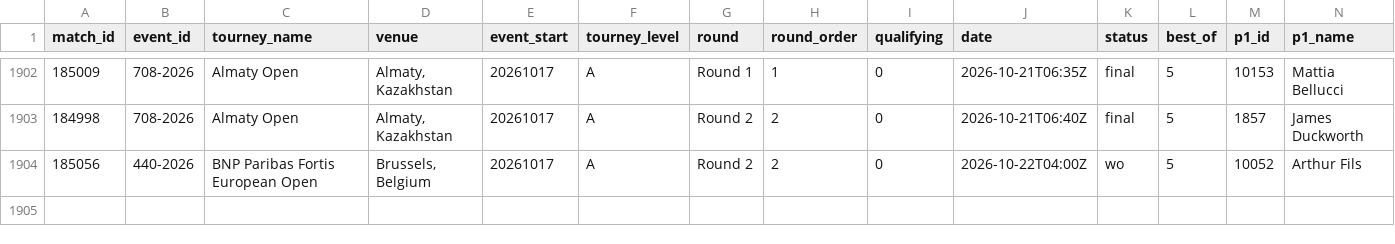
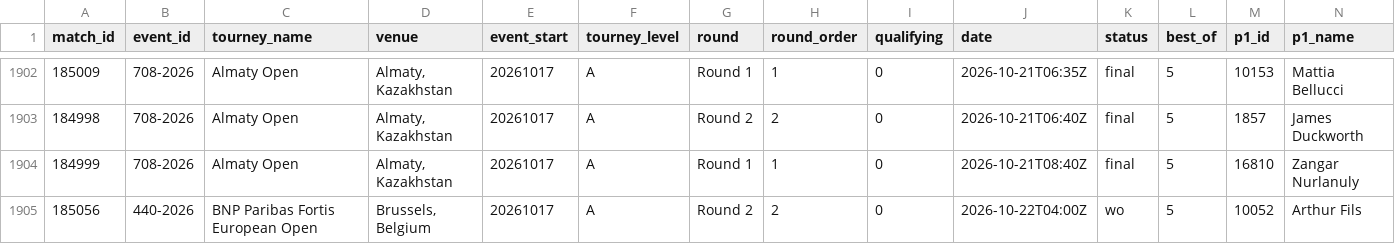
Before and after one commit to Hrivasek/tenis-predikce, a CSV file: data/espn_atp.csv, drawn as a sheet; only a part is shown, gaps mark what is left out; rows hold the shown columns only; the diff names each change by its address in the sheet, - before the commit and + after, or states it on an @@ line.

```diff
--- a/data/espn_atp.csv
+++ b/data/espn_atp.csv
+row 1904: 184999 | 708-2026 | Almaty Open | Almaty, Kazakhstan | 20261017 | A | Round 1 | 1 | 0 | 2026-10-21T08:40Z | final | 5 | 16810 | Zangar Nurlanuly
```
Also changed, not shown: data/predictions.csv, 1 other file.
